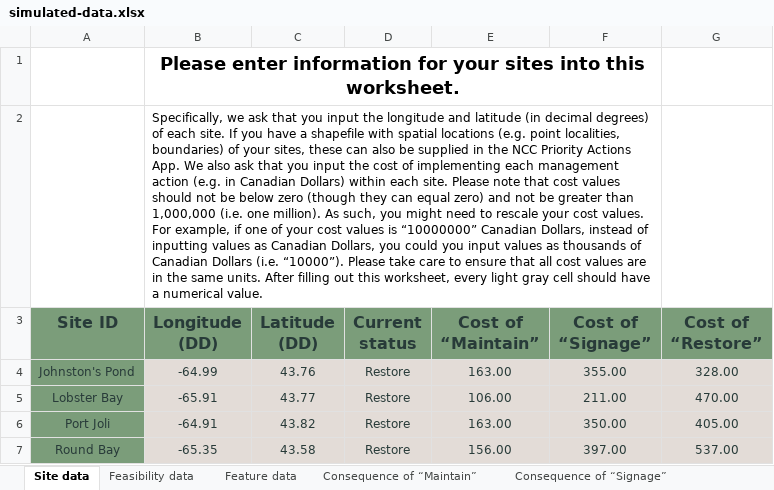
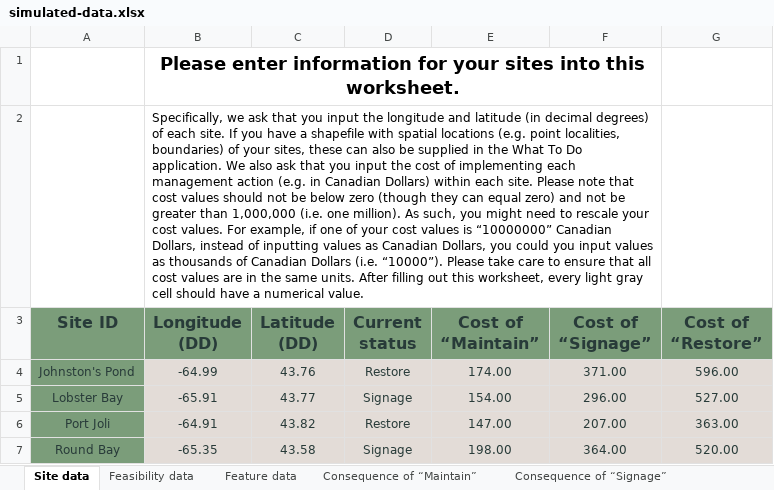
Before and after one commit to NCC-CNC/whattodo, an Excel workbook: inst/extdata/projects/simulated-data/simulated-data.xlsx, sheet Site data, drawn as a sheet; values as stored, in another font and other column widths than the file's, no borders; table styles not drawn; the diff names each change by its address in the sheet, - before the commit and + after, or states it on an @@ line.

Commit message:
update data with new whatdataio version

```diff
--- a/inst/extdata/projects/simulated-data/simulated-data.xlsx (sheet Site data)
+++ b/inst/extdata/projects/simulated-data/simulated-data.xlsx (sheet Site data)
-B2 (Longitude (DD)): …in the NCC Priority Actions App. We also…
+B2 (Longitude (DD)): …in the What To Do application. We also…
-E4 (Cost of “Maintain”): 163.00
+E4 (Cost of “Maintain”): 174.00
-F4 (Cost of “Signage”): 355.00
+F4 (Cost of “Signage”): 371.00
-G4 (Cost of “Restore”): 328.00
+G4 (Cost of “Restore”): 596.00
-D5 (Current status): Restore
+D5 (Current status): Signage
-E5 (Cost of “Maintain”): 106.00
+E5 (Cost of “Maintain”): 154.00
-F5 (Cost of “Signage”): 211.00
+F5 (Cost of “Signage”): 296.00
-G5 (Cost of “Restore”): 470.00
+G5 (Cost of “Restore”): 527.00
-E6 (Cost of “Maintain”): 163.00
+E6 (Cost of “Maintain”): 147.00
-F6 (Cost of “Signage”): 350.00
+F6 (Cost of “Signage”): 207.00
-G6 (Cost of “Restore”): 405.00
+G6 (Cost of “Restore”): 363.00
-D7 (Current status): Restore
+D7 (Current status): Signage
-E7 (Cost of “Maintain”): 156.00
+E7 (Cost of “Maintain”): 198.00
-F7 (Cost of “Signage”): 397.00
+F7 (Cost of “Signage”): 364.00
-G7 (Cost of “Restore”): 537.00
+G7 (Cost of “Restore”): 520.00
```
Also changed, not shown: sheet Feature data, sheet Consequence of “Maintain”, sheet Consequence of “Signage”, sheet Consequence of “Restore”, sheet Feasibility data, 5 other files.
